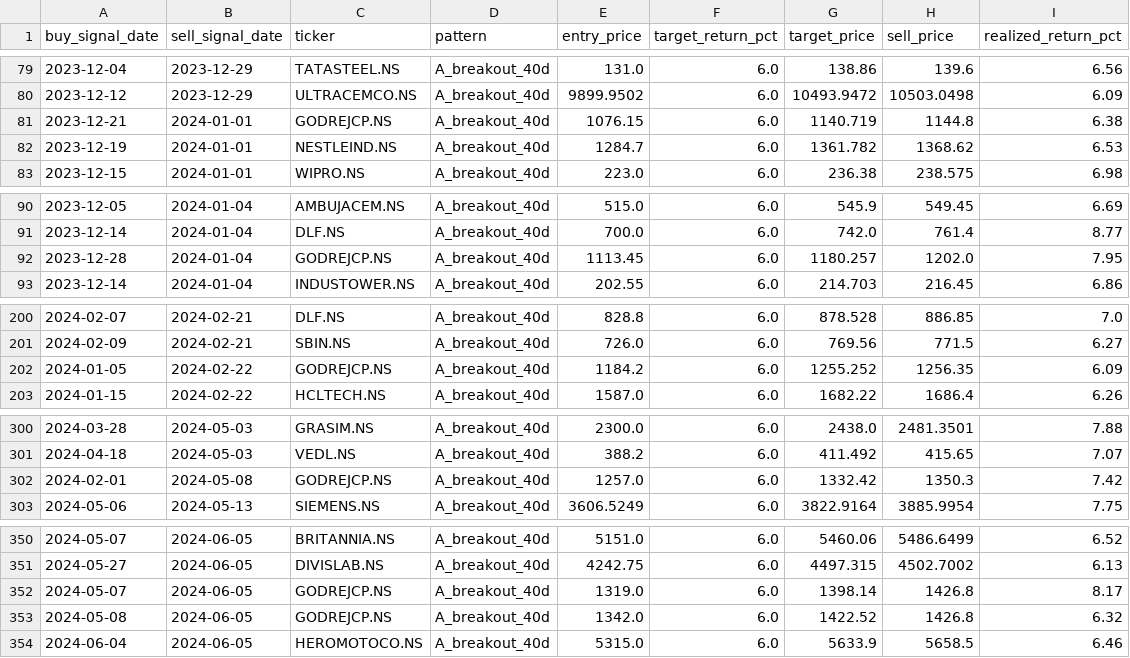
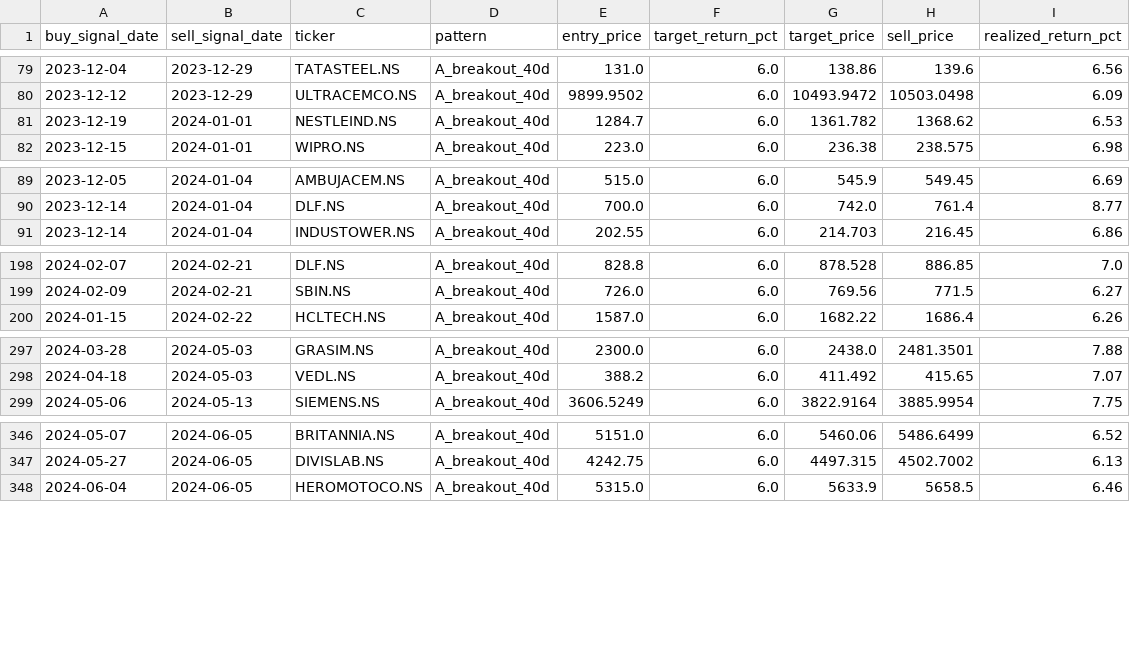
Before and after one commit to SarbariRoy/stock-operator, a CSV file: stock_triggers/data/lt_sell_signals.csv, drawn as a sheet; only a part is shown, gaps mark what is left out; the diff covers the shown part only.

```diff
--- a/stock_triggers/data/lt_sell_signals.csv
+++ b/stock_triggers/data/lt_sell_signals.csv
@@ -80,3 +80,2 @@ buy_signal_date,sell_signal_date,ticker,pattern,entry_price,target_return_pct,ta
 2023-12-12,2023-12-29,ULTRACEMCO.NS,A_breakout_40d,9899.9502,6.0,10493.9472,10503.0498,6.09
-2023-12-21,2024-01-01,GODREJCP.NS,A_breakout_40d,1076.15,6.0,1140.719,1144.8,6.38
 2023-12-19,2024-01-01,NESTLEIND.NS,A_breakout_40d,1284.7,6.0,1361.782,1368.62,6.53
@@ -91,3 +90,2 @@ buy_signal_date,sell_signal_date,ticker,pattern,entry_price,target_return_pct,ta
 2023-12-14,2024-01-04,DLF.NS,A_breakout_40d,700.0,6.0,742.0,761.4,8.77
-2023-12-28,2024-01-04,GODREJCP.NS,A_breakout_40d,1113.45,6.0,1180.257,1202.0,7.95
 2023-12-14,2024-01-04,INDUSTOWER.NS,A_breakout_40d,202.55,6.0,214.703,216.45,6.86
@@ -201,3 +199,2 @@ buy_signal_date,sell_signal_date,ticker,pattern,entry_price,target_return_pct,ta
 2024-02-09,2024-02-21,SBIN.NS,A_breakout_40d,726.0,6.0,769.56,771.5,6.27
-2024-01-05,2024-02-22,GODREJCP.NS,A_breakout_40d,1184.2,6.0,1255.252,1256.35,6.09
 2024-01-15,2024-02-22,HCLTECH.NS,A_breakout_40d,1587.0,6.0,1682.22,1686.4,6.26
@@ -301,3 +298,2 @@ buy_signal_date,sell_signal_date,ticker,pattern,entry_price,target_return_pct,ta
 2024-04-18,2024-05-03,VEDL.NS,A_breakout_40d,388.2,6.0,411.492,415.65,7.07
-2024-02-01,2024-05-08,GODREJCP.NS,A_breakout_40d,1257.0,6.0,1332.42,1350.3,7.42
 2024-05-06,2024-05-13,SIEMENS.NS,A_breakout_40d,3606.5249,6.0,3822.9164,3885.9954,7.75
@@ -351,4 +347,2 @@ buy_signal_date,sell_signal_date,ticker,pattern,entry_price,target_return_pct,ta
 2024-05-27,2024-06-05,DIVISLAB.NS,A_breakout_40d,4242.75,6.0,4497.315,4502.7002,6.13
-2024-05-07,2024-06-05,GODREJCP.NS,A_breakout_40d,1319.0,6.0,1398.14,1426.8,8.17
-2024-05-08,2024-06-05,GODREJCP.NS,A_breakout_40d,1342.0,6.0,1422.52,1426.8,6.32
 2024-06-04,2024-06-05,HEROMOTOCO.NS,A_breakout_40d,5315.0,6.0,5633.9,5658.5,6.46
```
Also changed, not shown: 1 removed row elsewhere in this file, stock_triggers/data/lt_signals_pattern_a.csv, stock_triggers/data/universe_signal_scores.csv, 6 other files.
